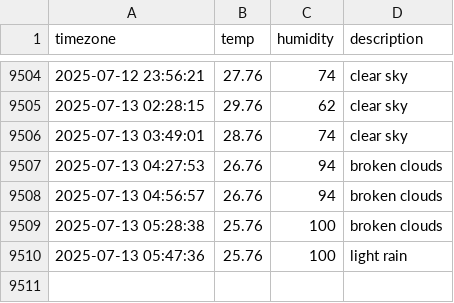
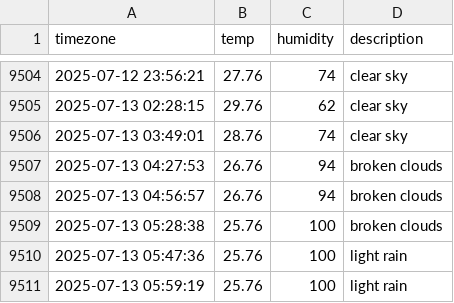
Before and after one commit to Sngho12/seoul_weather, a CSV file: seoul_weather.csv, drawn as a sheet; only a part is shown, gaps mark what is left out.

```diff
--- a/seoul_weather.csv
+++ b/seoul_weather.csv
@@ -9510 +9510,2 @@ timezone,temp,humidity,description
 2025-07-13 05:47:36,25.76,100,light rain
+2025-07-13 05:59:19,25.76,100,light rain
```
